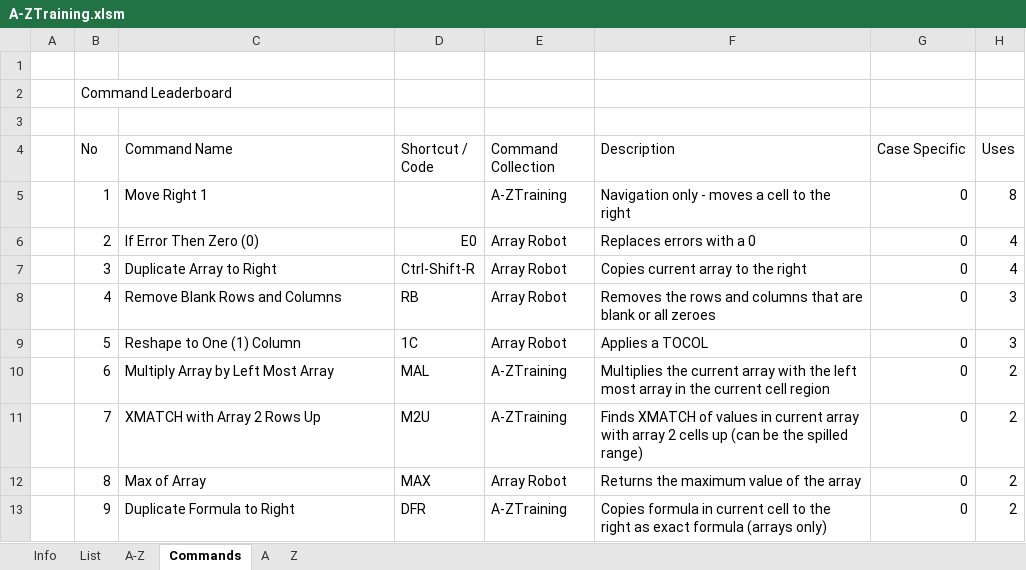
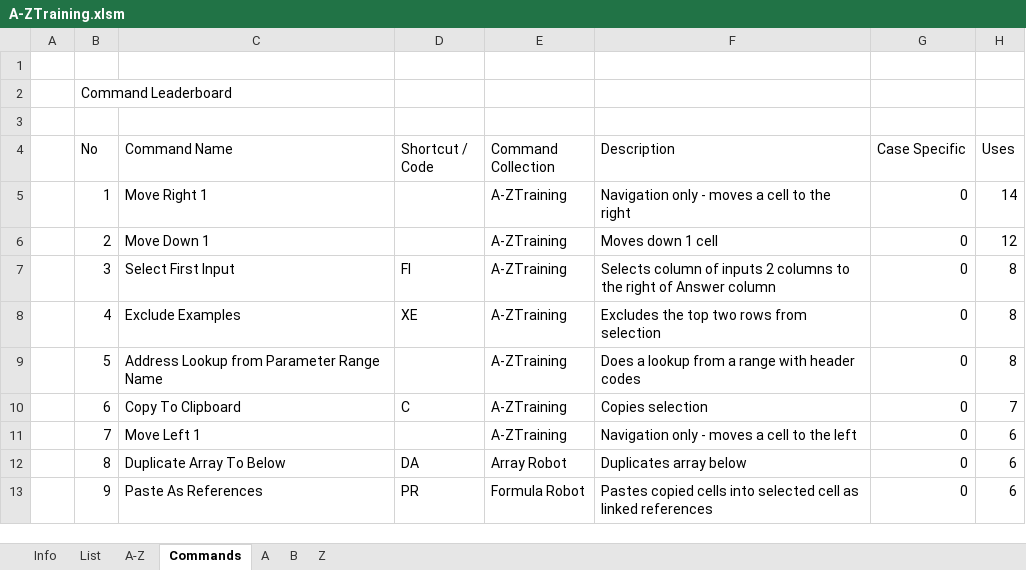
Before and after one commit to JaqK23/JAHR, an Excel workbook: A-ZTraining.xlsm, sheet Commands, drawn as a sheet; only a part is shown; values as stored, in another font and other column widths than the file's, no cell formats; conditional formats not drawn; the diff covers the shown part only; the diff names each change by its address in the sheet, - before the commit and + after, or states it on an @@ line.

Commit message:
Update A-ZTraining.xlsm
Added Version 2 of A-Z Training: B

```diff
--- a/A-ZTraining.xlsm (sheet Commands)
+++ b/A-ZTraining.xlsm (sheet Commands)
+sheet tab: B
-H5 (Uses): 8
+H5 (Uses): 14
-C6 (Command Name): If Error Then Zero (0)
+C6 (Command Name): Move Down 1
-D6 (Shortcut / Code): E0
+D6 (Shortcut / Code): (empty)
-E6:E9 (Command Collection): Array Robot
+E6:E9 (Command Collection): A-ZTraining
-F6 (Description): Replaces errors with a 0
+F6 (Description): Moves down 1 cell
-H6 (Uses): 4
+H6 (Uses): 12
-C7 (Command Name): Duplicate Array to Right
+C7 (Command Name): Select First Input
-D7 (Shortcut / Code): Ctrl-Shift-R
+D7 (Shortcut / Code): FI
-F7 (Description): Copies current array to the right
+F7 (Description): Selects column of inputs 2 columns to the right of Answer column
-H7 (Uses): 4
+H7 (Uses): 8
-C8 (Command Name): Remove Blank Rows and Columns
+C8 (Command Name): Exclude Examples
-D8 (Shortcut / Code): RB
+D8 (Shortcut / Code): XE
-F8 (Description): Removes the rows and columns that are blank or all zeroes
+F8 (Description): Excludes the top two rows from selection
-H8:H9 (Uses): 3
+H8:H9 (Uses): 8
-C9 (Command Name): Reshape to One (1) Column
+C9 (Command Name): Address Lookup from Parameter Range Name
-D9 (Shortcut / Code): 1C
+D9 (Shortcut / Code): (empty)
-F9 (Description): Applies a TOCOL
+F9 (Description): Does a lookup from a range with header codes
-C10 (Command Name): Multiply Array by Left Most Array
+C10 (Command Name): Copy To Clipboard
-D10 (Shortcut / Code): MAL
+D10 (Shortcut / Code): C
-F10 (Description): Multiplies the current array with the left most array in the current cell region
+F10 (Description): Copies selection
-H10 (Uses): 2
+H10 (Uses): 7
-C11 (Command Name): XMATCH with Array 2 Rows Up
+C11 (Command Name): Move Left 1
-D11 (Shortcut / Code): M2U
+D11 (Shortcut / Code): (empty)
-F11 (Description): Finds XMATCH of values in current array with array 2 cells up (can be the spilled range)
+F11 (Description): Navigation only - moves a cell to the left
-H11:H13 (Uses): 2
+H11:H13 (Uses): 6
-C12 (Command Name): Max of Array
+C12 (Command Name): Duplicate Array To Below
-D12 (Shortcut / Code): MAX
+D12 (Shortcut / Code): DA
-F12 (Description): Returns the maximum value of the array
+F12 (Description): Duplicates array below
-C13 (Command Name): Duplicate Formula to Right
+C13 (Command Name): Paste As References
-D13 (Shortcut / Code): DFR
+D13 (Shortcut / Code): PR
-E13 (Command Collection): A-ZTraining
+E13 (Command Collection): Formula Robot
-F13 (Description): Copies formula in current cell to the right as exact formula (arrays only)
+F13 (Description): Pastes copied cells into selected cell as linked references
```
Also changed, not shown: 100 added rows and 33 edited cells elsewhere in this sheet, sheet List, sheet A-Z, sheet Z, sheet A, sheet Info, cell formats, formulas that keep their value, charts or pictures.
